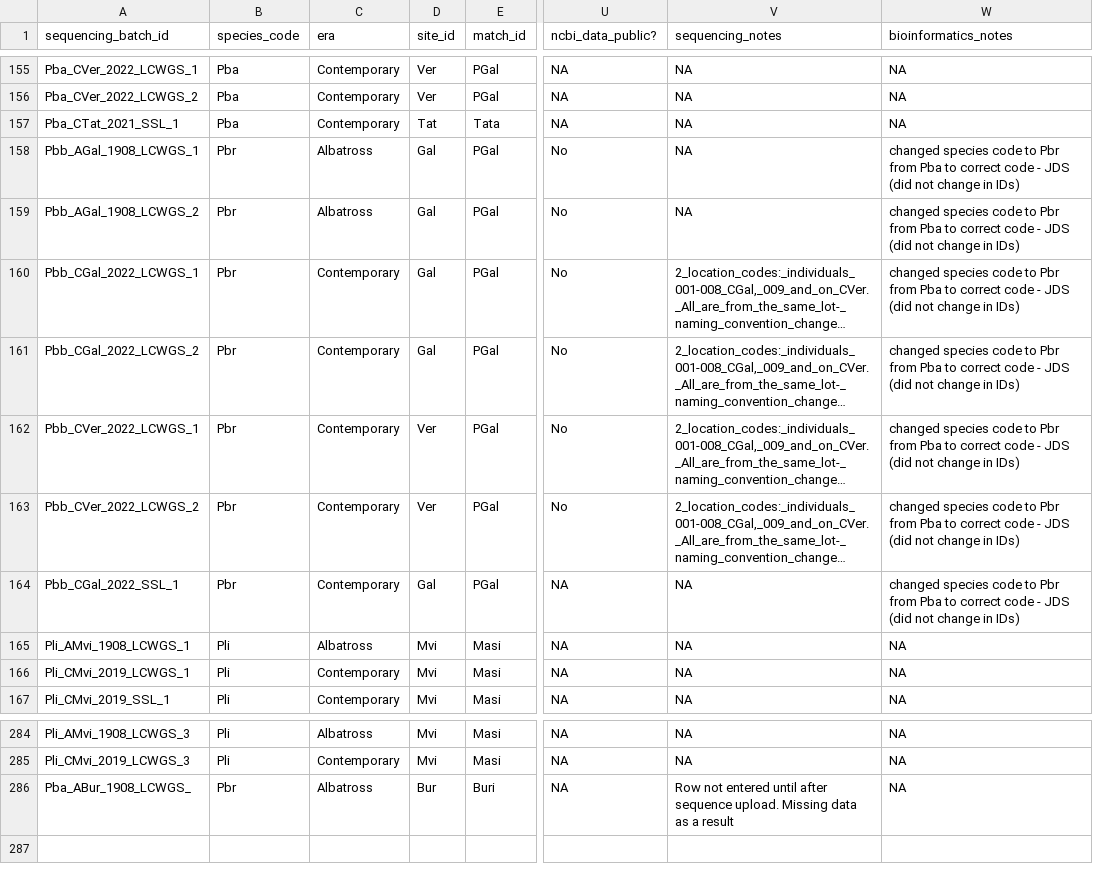
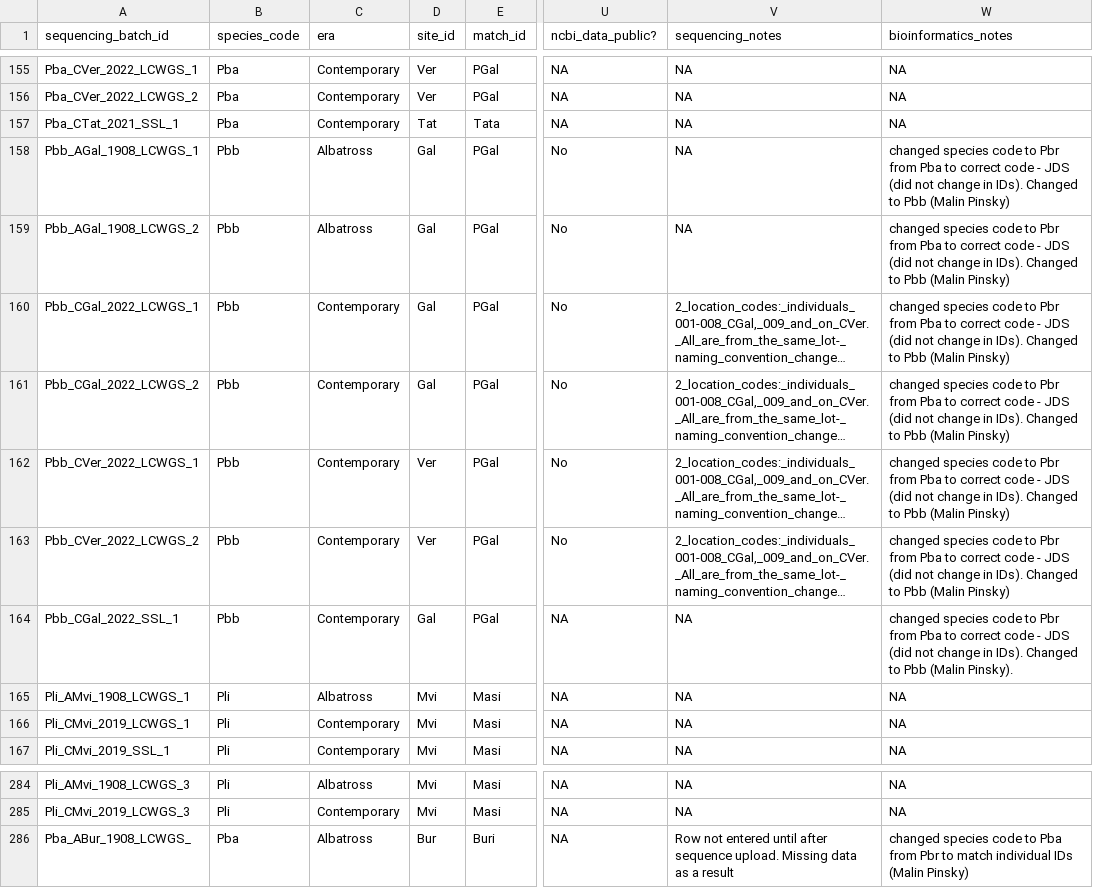
Before and after one commit to philippinespire/database_albatross_recollections, a TSV file: db_files/sequence_info_sheets/sequence_info_sheet_onedrive.tsv, drawn as a sheet; only a part is shown, gaps mark what is left out; long unchanged cells end in …; the diff names each change by its address in the sheet, - before the commit and + after, or states it on an @@ line.

Commit message:
Add match codes for 2025 sampling sites, fix Pbr to Pbb code

```diff
--- a/db_files/sequence_info_sheets/sequence_info_sheet_onedrive.tsv
+++ b/db_files/sequence_info_sheets/sequence_info_sheet_onedrive.tsv
-B158:B164 (species_code): Pbr
+B158:B164 (species_code): Pbb
-W158:W163 (bioinformatics_notes): …change in IDs)
+W158:W163 (bioinformatics_notes): …change in IDs). Changed to Pbb (Malin Pinsky)
-W164 (bioinformatics_notes): …change in IDs)
+W164 (bioinformatics_notes): …change in IDs). Changed to Pbb (Malin Pinsky).
-B286 (species_code): Pbr
+B286 (species_code): Pba
-W286 (bioinformatics_notes): NA
+W286 (bioinformatics_notes): changed species code to Pba from Pbr to match individual IDs (Malin Pinsky)
```
Also changed, not shown: db_files/sampling_sites_sheets/collections_summer2025_complete_site_sheet_2024-2025_20251124_192436.tsv, db_files/species_sheets/species_sheet_onedrive.tsv.
